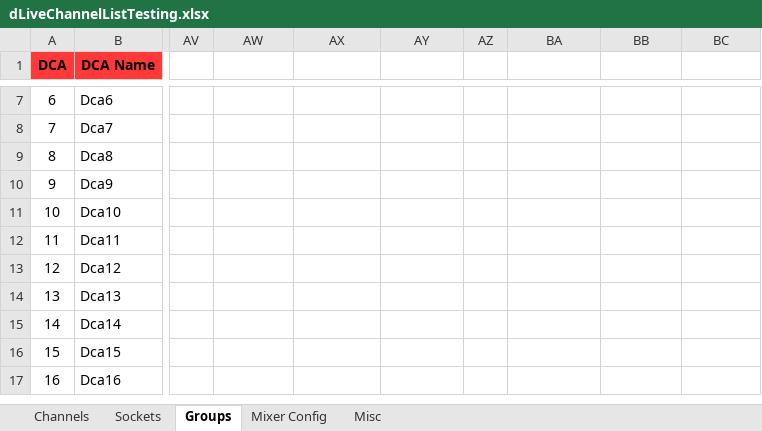
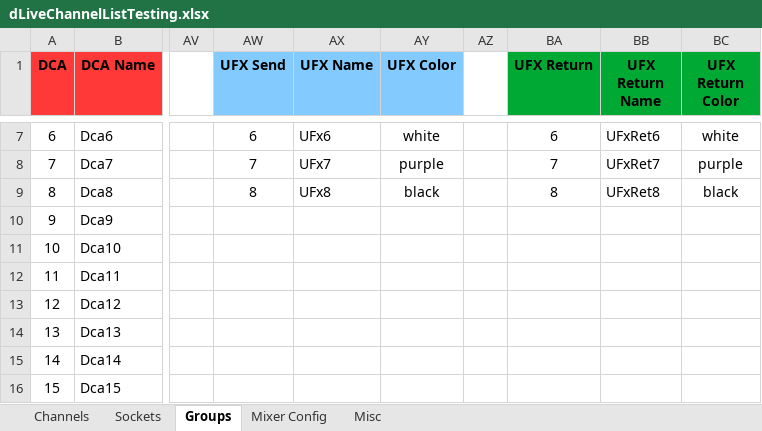
Before and after one commit to togrupe/dlive-midi-tools, an Excel workbook: testing/dLiveChannelListTesting.xlsx, sheet Groups, drawn as a sheet; only a part is shown, gaps mark what is left out; the shorter side is filled out with more unchanged rows; values as stored, in another font and other column widths than the file's, no borders; conditional formats not drawn; the diff covers the shown part only; the diff names each change by its address in the sheet, - before the commit and + after, or states it on an @@ line.

Commit message:
Name support for UFX Send and Return Color support for UFX Send and Return version increased spreadsheets updated typo fixed

```diff
--- a/testing/dLiveChannelListTesting.xlsx (sheet Groups)
+++ b/testing/dLiveChannelListTesting.xlsx (sheet Groups)
-AW1: (empty)
+AW1: UFX Send
-AW1:AY1 fill: none
+AW1:AY1 fill: #83CAFF
-AX1: (empty)
+AX1: UFX Name
-AY1: (empty)
+AY1: UFX Color
-BA1: (empty)
+BA1: UFX Return
-BA1:BC1 fill: none
+BA1:BC1 fill: #00A933
-BB1: (empty)
+BB1: UFX Return Name
-BC1: (empty)
+BC1: UFX Return Color
-AW7 (UFX Send): (empty)
+AW7 (UFX Send): 6
-AX7 (UFX Name): (empty)
+AX7 (UFX Name): UFx6
-AY7 (UFX Color): (empty)
+AY7 (UFX Color): white
-BA7 (UFX Return): (empty)
+BA7 (UFX Return): 6
-BB7 (UFX Return Name): (empty)
+BB7 (UFX Return Name): UFxRet6
-BC7 (UFX Return Color): (empty)
+BC7 (UFX Return Color): white
-AW8 (UFX Send): (empty)
+AW8 (UFX Send): 7
-AX8 (UFX Name): (empty)
+AX8 (UFX Name): UFx7
-AY8 (UFX Color): (empty)
+AY8 (UFX Color): purple
-BA8 (UFX Return): (empty)
+BA8 (UFX Return): 7
-BB8 (UFX Return Name): (empty)
+BB8 (UFX Return Name): UFxRet7
-BC8 (UFX Return Color): (empty)
+BC8 (UFX Return Color): purple
-AW9 (UFX Send): (empty)
+AW9 (UFX Send): 8
-AX9 (UFX Name): (empty)
+AX9 (UFX Name): UFx8
-AY9 (UFX Color): (empty)
+AY9 (UFX Color): black
-BA9 (UFX Return): (empty)
+BA9 (UFX Return): 8
-BB9 (UFX Return Name): (empty)
+BB9 (UFX Return Name): UFxRet8
-BC9 (UFX Return Color): (empty)
+BC9 (UFX Return Color): black
```
Also changed, not shown: 30 edited cells elsewhere in this sheet, sheet Channels, sheet Misc, dLiveChannelList.xlsx, 9 other files.
